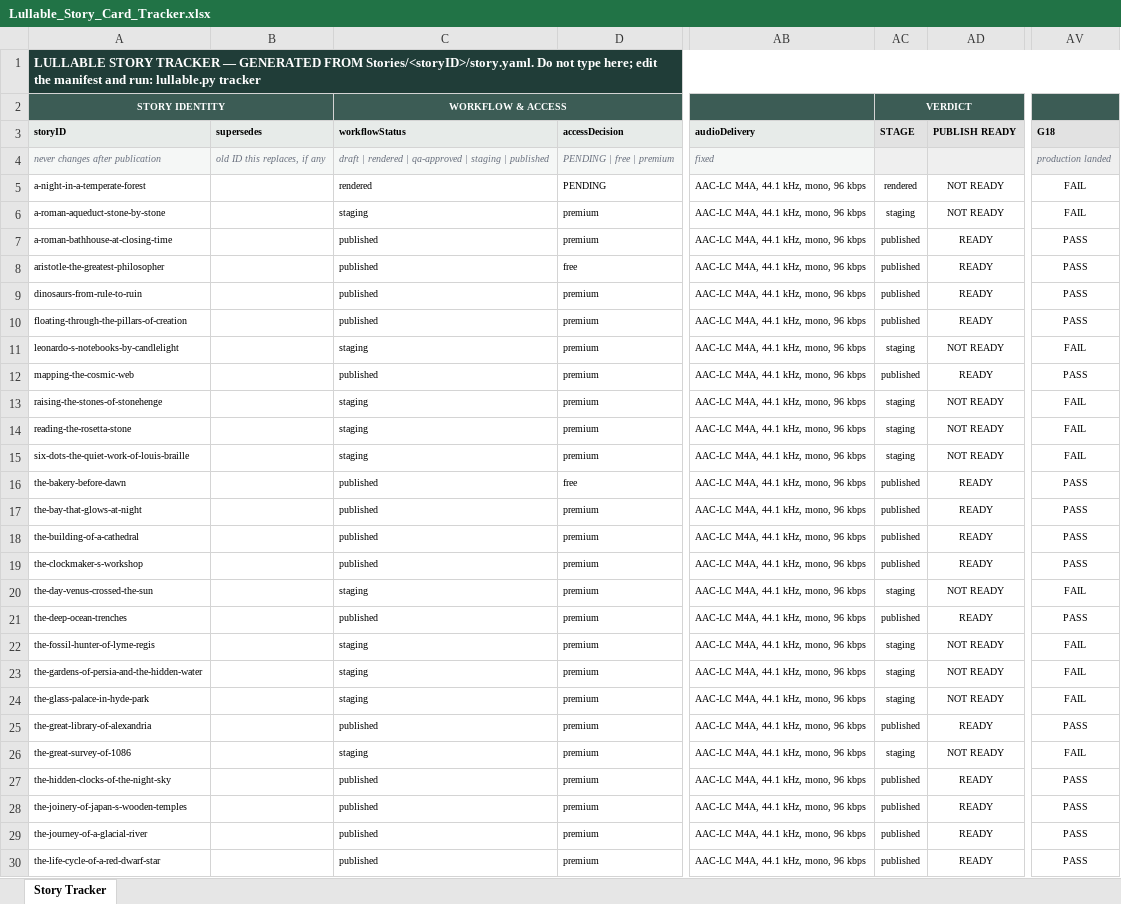
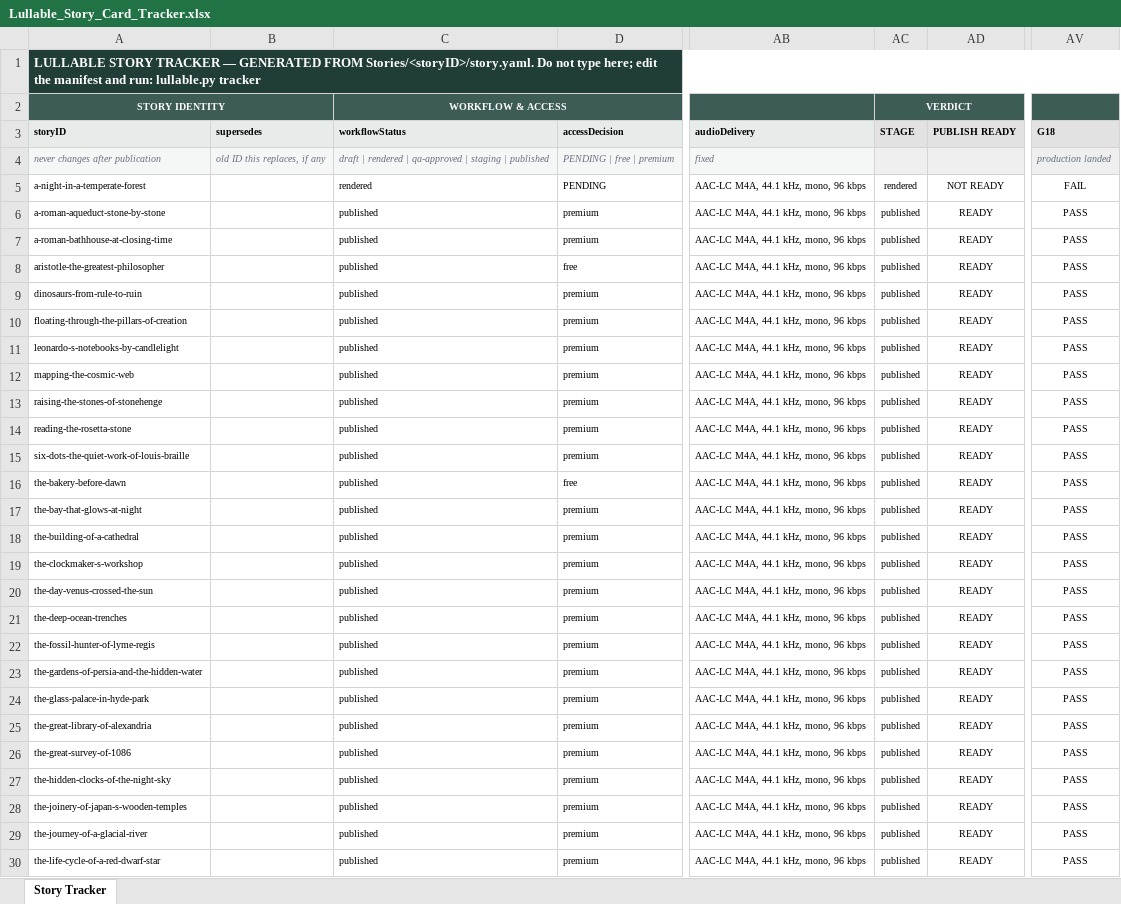
Before and after one commit to Tecnologiasstellar/lullable-content, an Excel workbook: Lullable_Story_Card_Tracker.xlsx, sheet Story Tracker, drawn as a sheet; only a part is shown, gaps mark what is left out; values as stored, in another font and other column widths than the file's, no borders; conditional formats not drawn; the diff covers the shown part only; the diff names each change by its address in the sheet, - before the commit and + after, or states it on an @@ line.

```diff
--- a/Lullable_Story_Card_Tracker.xlsx (sheet Story Tracker)
+++ b/Lullable_Story_Card_Tracker.xlsx (sheet Story Tracker)
-C6 (workflowStatus): staging
+C6 (workflowStatus): published
-AC6 (STAGE): staging
+AC6 (STAGE): published
-AD6 (PUBLISH READY): NOT READY
+AD6 (PUBLISH READY): READY
-AV6 (G18): FAIL
+AV6 (G18): PASS
-C11 (workflowStatus): staging
+C11 (workflowStatus): published
-AC11 (STAGE): staging
+AC11 (STAGE): published
-AD11 (PUBLISH READY): NOT READY
+AD11 (PUBLISH READY): READY
-AV11 (G18): FAIL
+AV11 (G18): PASS
-C13:C15 (workflowStatus): staging
+C13:C15 (workflowStatus): published
-AC13:AC15 (STAGE): staging
+AC13:AC15 (STAGE): published
-AD13:AD15 (PUBLISH READY): NOT READY
+AD13:AD15 (PUBLISH READY): READY
-AV13:AV15 (G18): FAIL
+AV13:AV15 (G18): PASS
-C20 (workflowStatus): staging
+C20 (workflowStatus): published
-AC20 (STAGE): staging
+AC20 (STAGE): published
-AD20 (PUBLISH READY): NOT READY
+AD20 (PUBLISH READY): READY
-AV20 (G18): FAIL
+AV20 (G18): PASS
-C22:C24 (workflowStatus): staging
+C22:C24 (workflowStatus): published
-AC22:AC24 (STAGE): staging
+AC22:AC24 (STAGE): published
-AD22:AD24 (PUBLISH READY): NOT READY
+AD22:AD24 (PUBLISH READY): READY
-AV22:AV24 (G18): FAIL
+AV22:AV24 (G18): PASS
-C26 (workflowStatus): staging
+C26 (workflowStatus): published
-AC26 (STAGE): staging
+AC26 (STAGE): published
-AD26 (PUBLISH READY): NOT READY
+AD26 (PUBLISH READY): READY
-AV26 (G18): FAIL
+AV26 (G18): PASS
```
Also changed, not shown: 20 edited cells elsewhere in this sheet, 15 other files.
